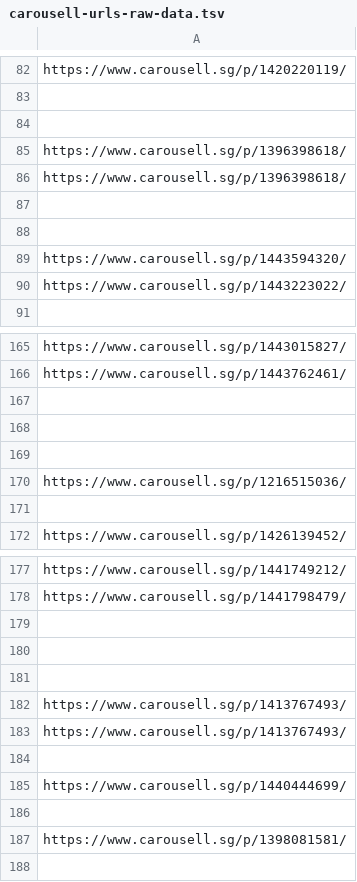
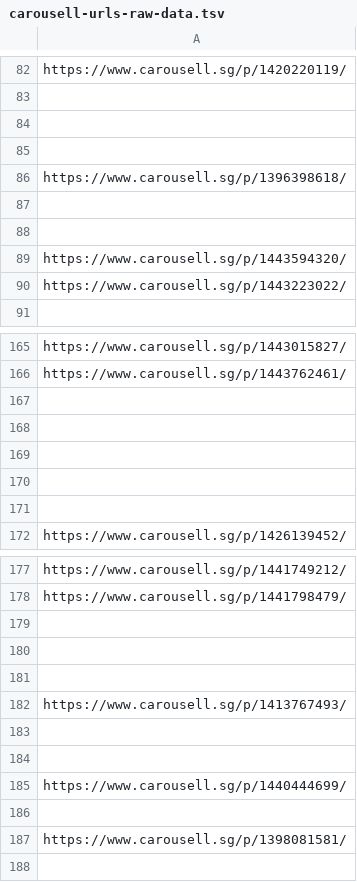
Before and after one commit to imbbloh/game-catalog, a TSV file: carousell-urls-raw-data.tsv, drawn as a sheet; only a part is shown, gaps mark what is left out.

```diff
--- a/carousell-urls-raw-data.tsv
+++ b/carousell-urls-raw-data.tsv
@@ -84,3 +84,3 @@ https://www.carousell.sg/p/1420220119/
 
-https://www.carousell.sg/p/1396398618/
+
 https://www.carousell.sg/p/1396398618/
@@ -169,3 +169,3 @@ https://www.carousell.sg/p/1443762461/
 
-https://www.carousell.sg/p/1216515036/
+
 
@@ -182,3 +182,3 @@ https://www.carousell.sg/p/1441798479/
 https://www.carousell.sg/p/1413767493/
-https://www.carousell.sg/p/1413767493/
+
 
```
Also changed, not shown: carousell-urls.csv, 1 other file.
